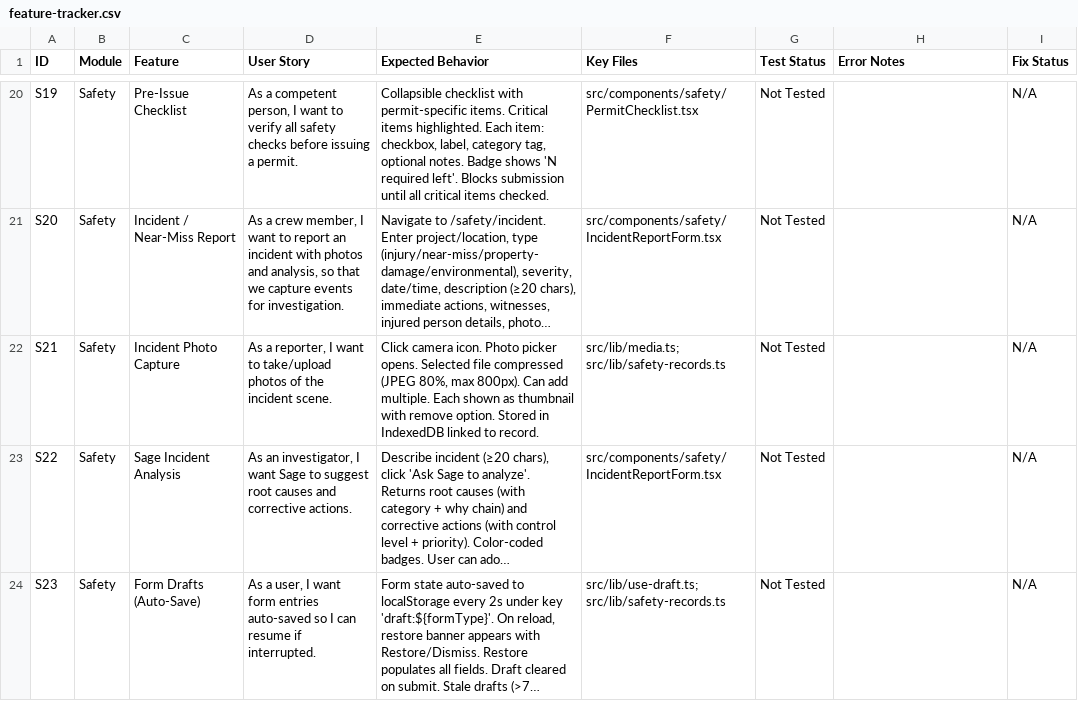
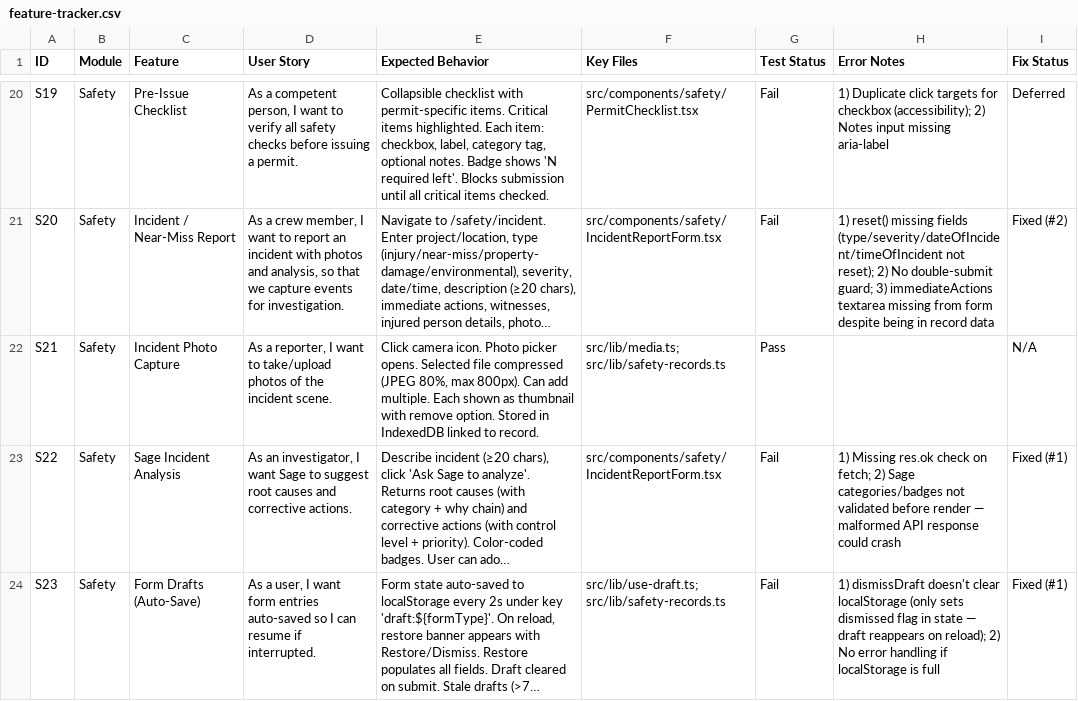
Before and after one commit to MS-707/equipment-qr-hub, a CSV file: feature-tracker.csv, drawn as a sheet; only a part is shown, gaps mark what is left out; long unchanged cells end in …; the diff covers the shown part only; the diff names each change by its address in the sheet, - before the commit and + after, or states it on an @@ line.

```diff
--- a/feature-tracker.csv
+++ b/feature-tracker.csv
-G20:G21 (Test Status): Not Tested
+G20:G21 (Test Status): Fail
-H20 (Error Notes): (empty)
+H20 (Error Notes): 1) Duplicate click targets for checkbox (accessibility); 2) Notes input missing aria-label
-I20 (Fix Status): N/A
+I20 (Fix Status): Deferred
-H21 (Error Notes): (empty)
+H21 (Error Notes): 1) reset() missing fields (type/severity/dateOfIncident/timeOfIncident not reset); 2) No double-submit guard; 3) immediateActions textarea missing from form despite being in record data
-I21 (Fix Status): N/A
+I21 (Fix Status): Fixed (#2)
-G22 (Test Status): Not Tested
+G22 (Test Status): Pass
-G23:G24 (Test Status): Not Tested
+G23:G24 (Test Status): Fail
-H23 (Error Notes): (empty)
+H23 (Error Notes): 1) Missing res.ok check on fetch; 2) Sage categories/badges not validated before render — malformed API response could crash
-I23:I24 (Fix Status): N/A
+I23:I24 (Fix Status): Fixed (#1)
-H24 (Error Notes): (empty)
+H24 (Error Notes): 1) dismissDraft doesn't clear localStorage (only sets dismissed flag in state — draft reappears on reload); 2) No error handling if localStorage is full
```
Also changed, not shown: 123 edited cells elsewhere in this file, 19 other files.
